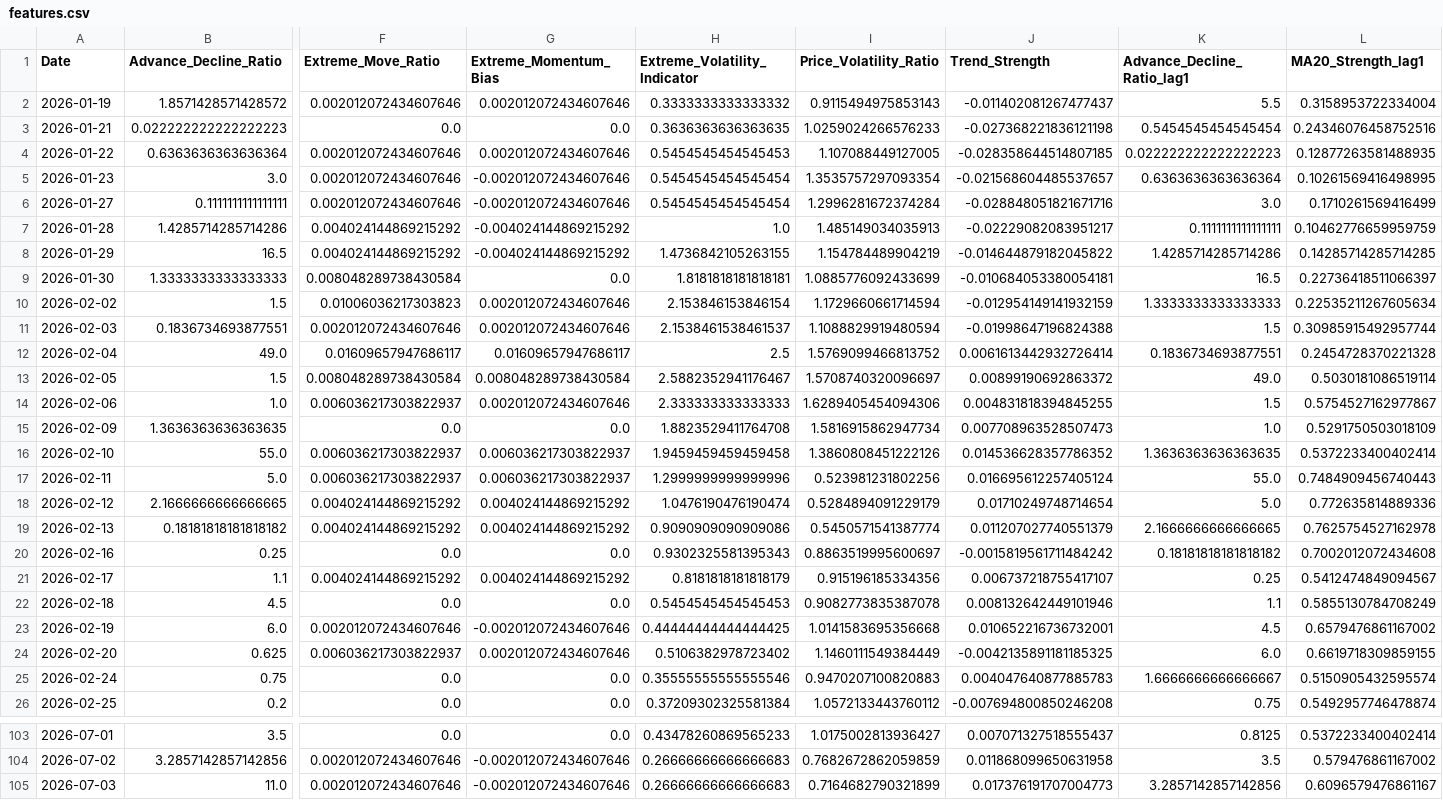
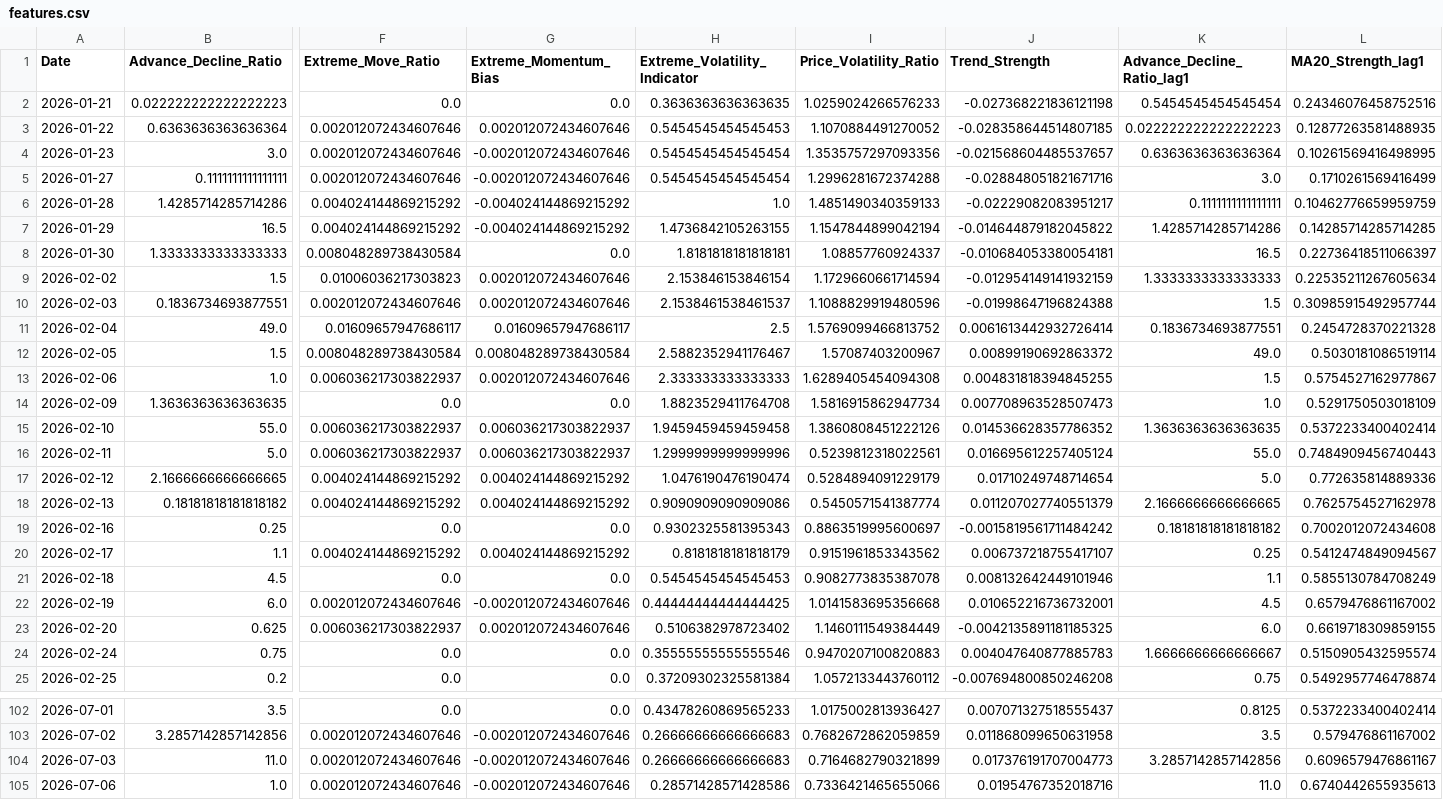
Before and after one commit to upendra-18/Multi-Regime-Market-State-Detection---Adaptive-Capital-Allocation-System, a CSV file: data/features.csv, drawn as a sheet; only a part is shown, gaps mark what is left out; removed rows and columns are numbered as before the commit, all else as after; rows hold the shown columns only; the diff covers the shown part only; the diff names each change by its address in the sheet, - before the commit and + after, or states it on an @@ line.

```diff
--- a/data/features.csv
+++ b/data/features.csv
-row 2: 2026-01-19 | 1.8571428571428572 | 0.002012072434607646 | 0.002012072434607646 | 0.3333333333333332 | 0.9115494975853143 | -0.011402081267477437 | 5.5 | 0.3158953722334004
-I3 (Price_Volatility_Ratio): 1.107088449127005
+I3 (Price_Volatility_Ratio): 1.1070884491270052
-I4 (Price_Volatility_Ratio): 1.3535757297093354
+I4 (Price_Volatility_Ratio): 1.3535757297093356
-I5 (Price_Volatility_Ratio): 1.2996281672374284
+I5 (Price_Volatility_Ratio): 1.2996281672374288
-I6 (Price_Volatility_Ratio): 1.485149034035913
+I6 (Price_Volatility_Ratio): 1.4851490340359133
-I7 (Price_Volatility_Ratio): 1.154784489904219
+I7 (Price_Volatility_Ratio): 1.1547844899042194
-I8 (Price_Volatility_Ratio): 1.0885776092433699
+I8 (Price_Volatility_Ratio): 1.08857760924337
-I10 (Price_Volatility_Ratio): 1.1088829919480594
+I10 (Price_Volatility_Ratio): 1.1088829919480596
-I12 (Price_Volatility_Ratio): 1.5708740320096697
+I12 (Price_Volatility_Ratio): 1.57087403200967
-I13 (Price_Volatility_Ratio): 1.6289405454094306
+I13 (Price_Volatility_Ratio): 1.6289405454094308
-I16 (Price_Volatility_Ratio): 0.523981231802256
+I16 (Price_Volatility_Ratio): 0.5239812318022561
-I20 (Price_Volatility_Ratio): 0.915196185334356
+I20 (Price_Volatility_Ratio): 0.9151961853343562
+row 105: 2026-07-06 | 1.0 | 0.002012072434607646 | -0.002012072434607646 | 0.28571428571428586 | 0.7336421465655066 | 0.01954767352018716 | 11.0 | 0.6740442655935613
```
Also changed, not shown: 1 edited cell elsewhere in this file, data/daily_summary.csv, 1 other file.
